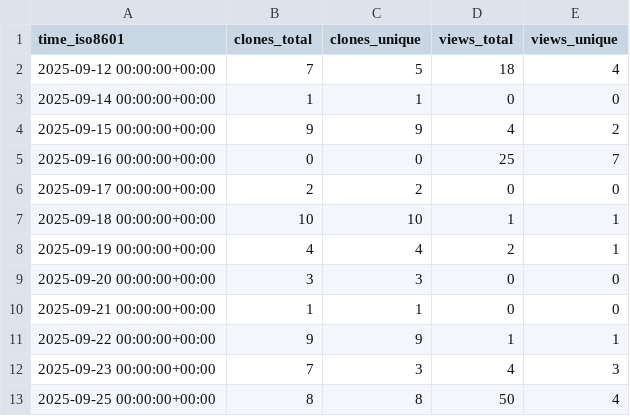
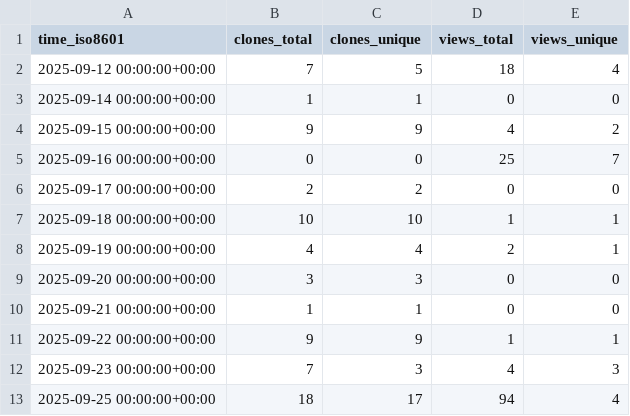
Before and after one commit to LLNL/zero-rk, a CSV file: LLNL/zero-rk/ghrs-data/views_clones_aggregate.csv, drawn as a sheet.

```diff
--- a/LLNL/zero-rk/ghrs-data/views_clones_aggregate.csv
+++ b/LLNL/zero-rk/ghrs-data/views_clones_aggregate.csv
@@ -12,2 +12,2 @@ time_iso8601,clones_total,clones_unique,views_total,views_unique
 2025-09-23 00:00:00+00:00,7,3,4,3
-2025-09-25 00:00:00+00:00,8,8,50,4
+2025-09-25 00:00:00+00:00,18,17,94,4
```
Also changed, not shown: 1 other file.
